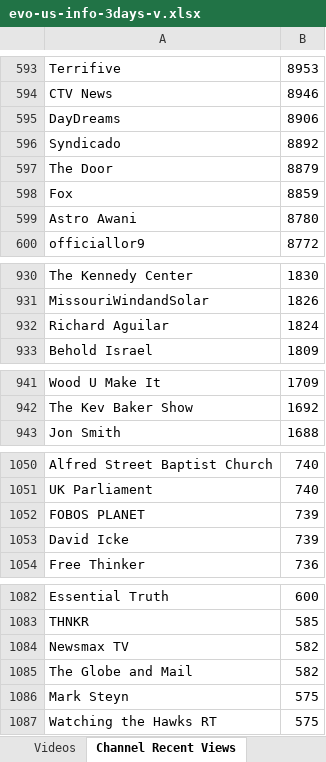
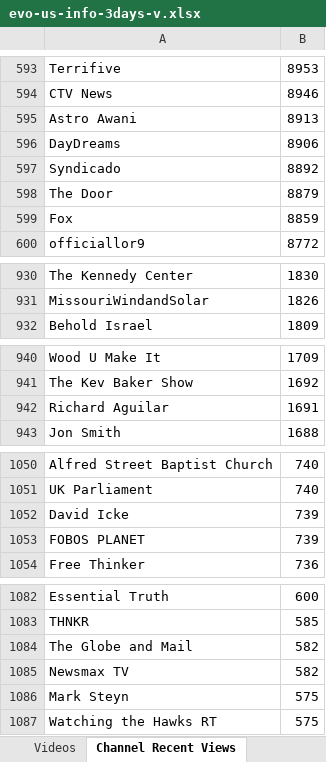
Before and after one commit to pnbt/youtube-transparency, an Excel workbook: app/assets/data/info/evo-us-info-3days-v.xlsx, sheet Channel Recent Views, drawn as a sheet; only a part is shown, gaps mark what is left out; values as stored, in another font and other column widths than the file's, no borders; removed rows and columns are numbered as before the commit, all else as after; the diff covers the shown part only; the diff names each change by its address in the sheet, - before the commit and + after, or states it on an @@ line.

```diff
--- a/app/assets/data/info/evo-us-info-3days-v.xlsx (sheet Channel Recent Views)
+++ b/app/assets/data/info/evo-us-info-3days-v.xlsx (sheet Channel Recent Views)
+row 595: Astro Awani | 8913
-row 599: Astro Awani | 8780
-row 932: Richard Aguilar | 1824
+row 942: Richard Aguilar | 1691
@@ row 1053 moved to row 1052: David Icke @@
@@ row 1085 moved to row 1084: The Globe and Mail @@
```
Also changed, not shown: 2 moved rows elsewhere in this sheet, sheet Videos, app/assets/data/info/evo-us-info-3days-r.xlsx, app/assets/data/info/evo-us-info-month-r.xlsx, 12 other files.
